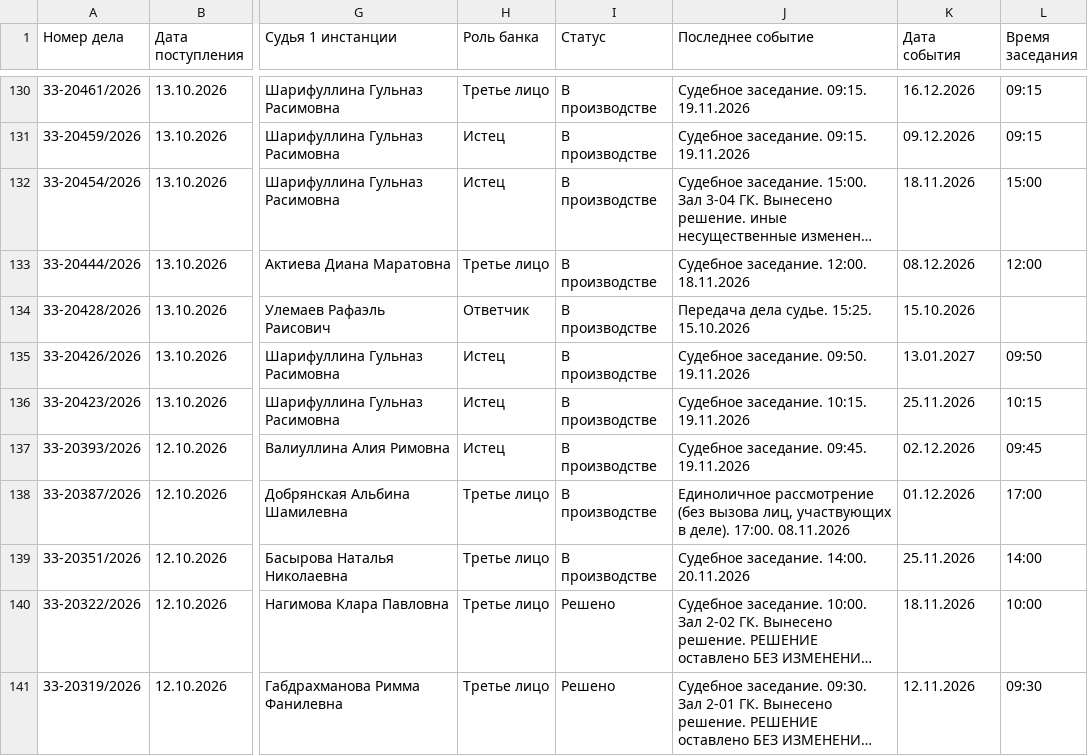
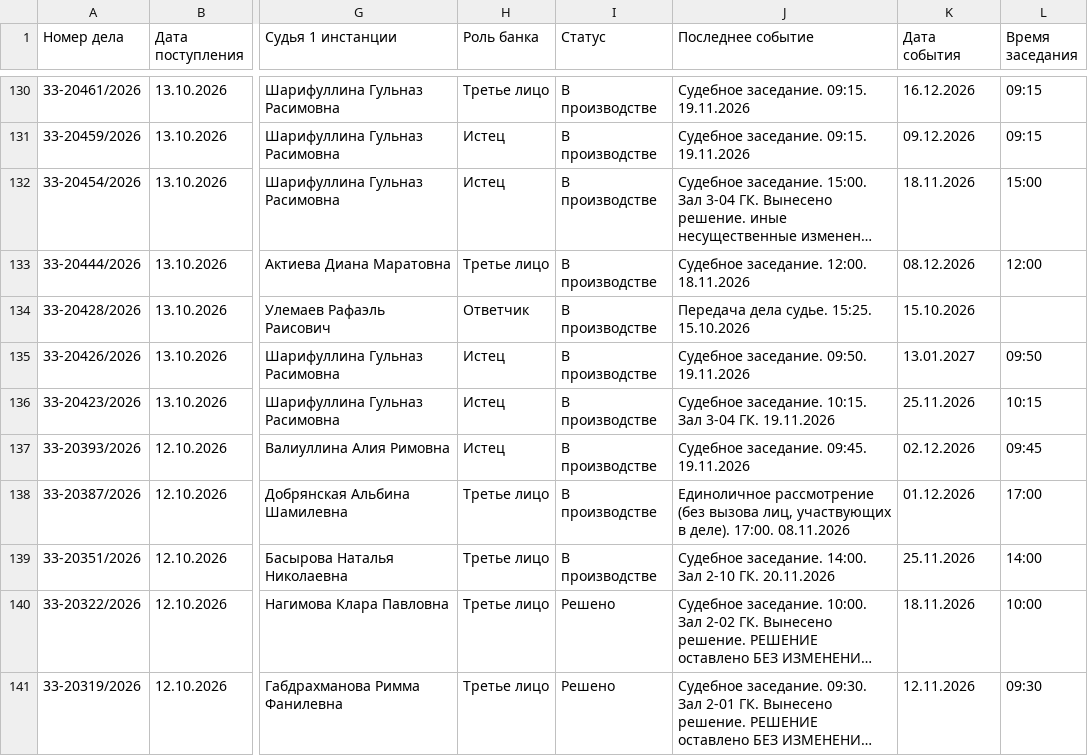
Before and after one commit to SelivanovAS/dashboard-bashkortostan, a CSV file: data/sberbank_cases.csv, drawn as a sheet; only a part is shown, gaps mark what is left out; long unchanged cells end in …; the diff covers the shown part only; the diff names each change by its address in the sheet, - before the commit and + after, or states it on an @@ line.

```diff
--- a/data/sberbank_cases.csv
+++ b/data/sberbank_cases.csv
-J136 (Последнее событие): Судебное заседание. 10:15. 19.11.2026
+J136 (Последнее событие): Судебное заседание. 10:15. Зал 3-04 ГК. 19.11.2026
-J139 (Последнее событие): Судебное заседание. 14:00. 20.11.2026
+J139 (Последнее событие): Судебное заседание. 14:00. Зал 2-10 ГК. 20.11.2026
```
Also changed, not shown: 35 edited cells elsewhere in this file, 9 other files.
